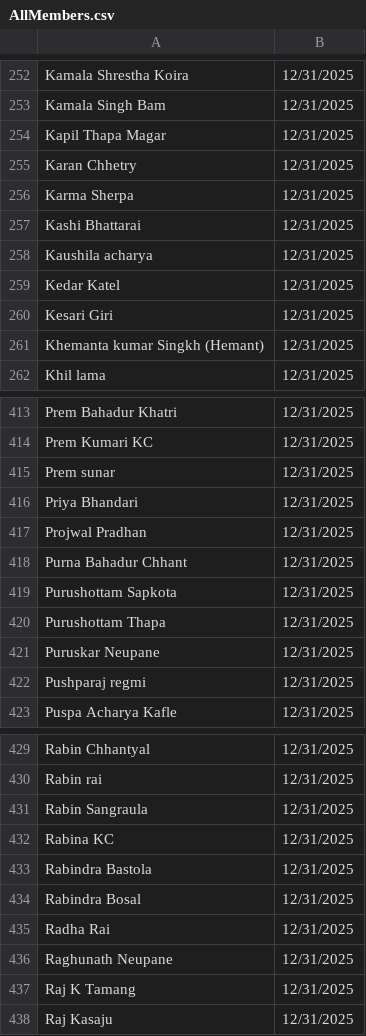
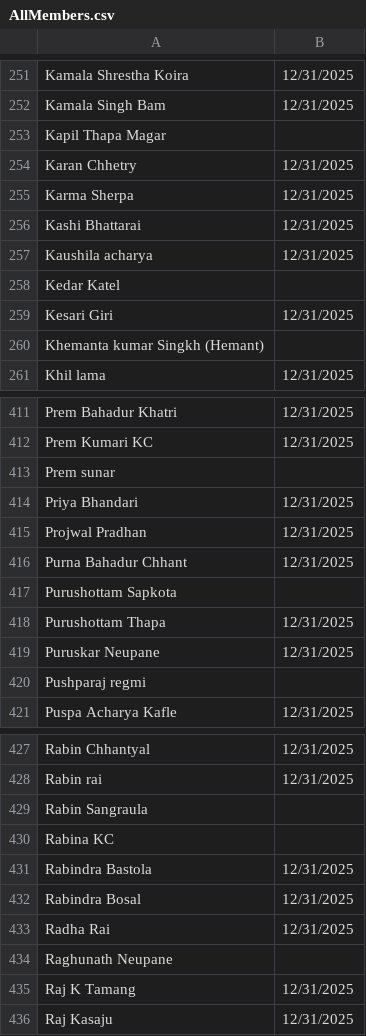
Before and after one commit to LINS-NY/longisland, a CSV file: public/AllMembers.csv, drawn as a sheet; only a part is shown, gaps mark what is left out; the diff covers the shown part only.

```diff
--- a/public/AllMembers.csv
+++ b/public/AllMembers.csv
@@ -253,3 +252,3 @@ Kamala Shrestha Koira,12/31/2025
 Kamala Singh Bam,12/31/2025
-Kapil Thapa Magar,12/31/2025
+Kapil Thapa Magar,
 Karan Chhetry,12/31/2025
@@ -258,5 +257,5 @@ Kashi Bhattarai,12/31/2025
 Kaushila acharya,12/31/2025
-Kedar Katel,12/31/2025
+Kedar Katel,
 Kesari Giri,12/31/2025
-Khemanta kumar Singkh (Hemant),12/31/2025
+Khemanta kumar Singkh (Hemant),
 Khil lama,12/31/2025
@@ -414,3 +412,3 @@ Prem Bahadur Khatri,12/31/2025
 Prem Kumari KC,12/31/2025
-Prem sunar,12/31/2025
+Prem sunar,
 Priya Bhandari,12/31/2025
@@ -418,6 +416,6 @@ Projwal Pradhan,12/31/2025
 Purna Bahadur Chhant,12/31/2025
-Purushottam Sapkota,12/31/2025
+Purushottam Sapkota,
 Purushottam Thapa,12/31/2025
 Puruskar Neupane,12/31/2025
-Pushparaj regmi,12/31/2025
+Pushparaj regmi,
 Puspa Acharya Kafle,12/31/2025
@@ -430,4 +428,4 @@ Rabin Chhantyal,12/31/2025
 Rabin rai,12/31/2025
-Rabin Sangraula,12/31/2025
-Rabina KC,12/31/2025
+Rabin Sangraula,
+Rabina KC,
 Rabindra Bastola,12/31/2025
@@ -435,3 +433,3 @@ Rabindra Bosal,12/31/2025
 Radha Rai,12/31/2025
-Raghunath Neupane,12/31/2025
+Raghunath Neupane,
 Raj K Tamang,12/31/2025
```
Also changed, not shown: 2 added rows, 4 removed rows and 46 edited cells elsewhere in this file, 2 other files.
